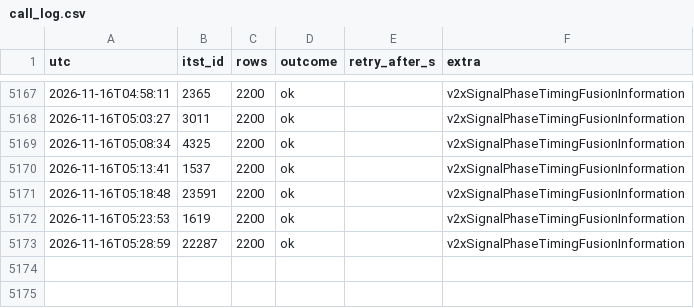
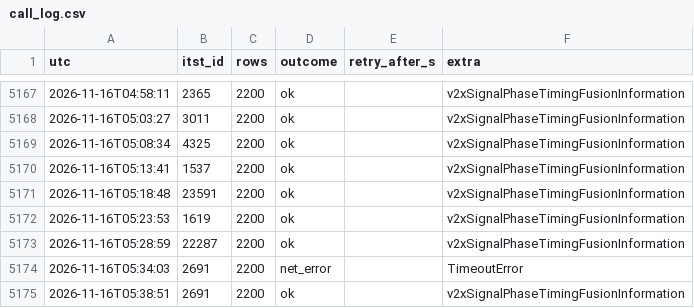
Before and after one commit to yeah-genie/JJUK_GO, a CSV file: meta/call_log.csv, drawn as a sheet; only a part is shown, gaps mark what is left out.

```diff
--- a/meta/call_log.csv
+++ b/meta/call_log.csv
@@ -5173 +5173,3 @@ utc,itst_id,rows,outcome,retry_after_s,extra
 2026-11-16T05:28:59,22287,2200,ok,,v2xSignalPhaseTimingFusionInformation
+2026-11-16T05:34:03,2691,2200,net_error,,TimeoutError
+2026-11-16T05:38:51,2691,2200,ok,,v2xSignalPhaseTimingFusionInformation
```
Also changed, not shown: 7 other files.
